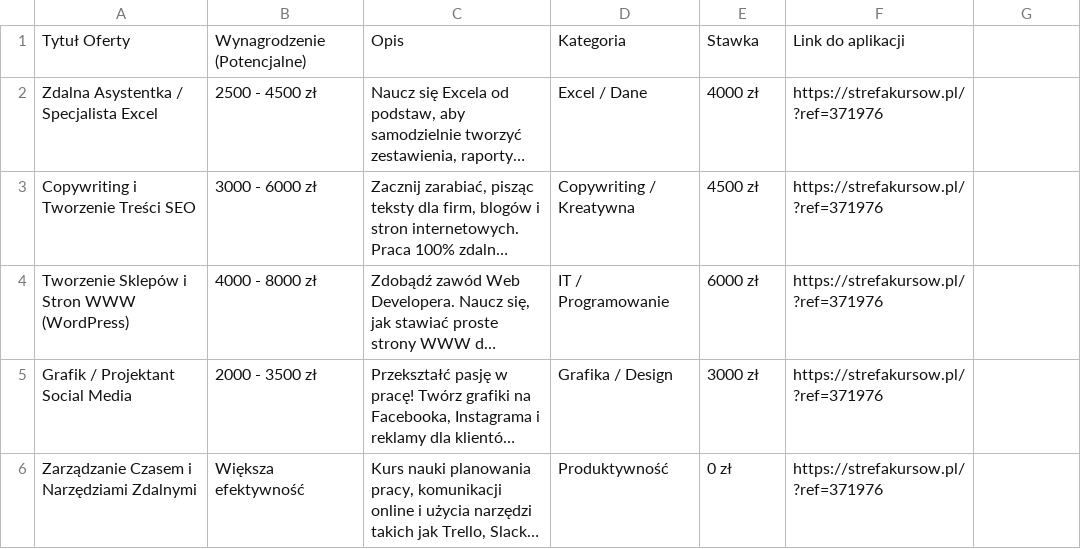
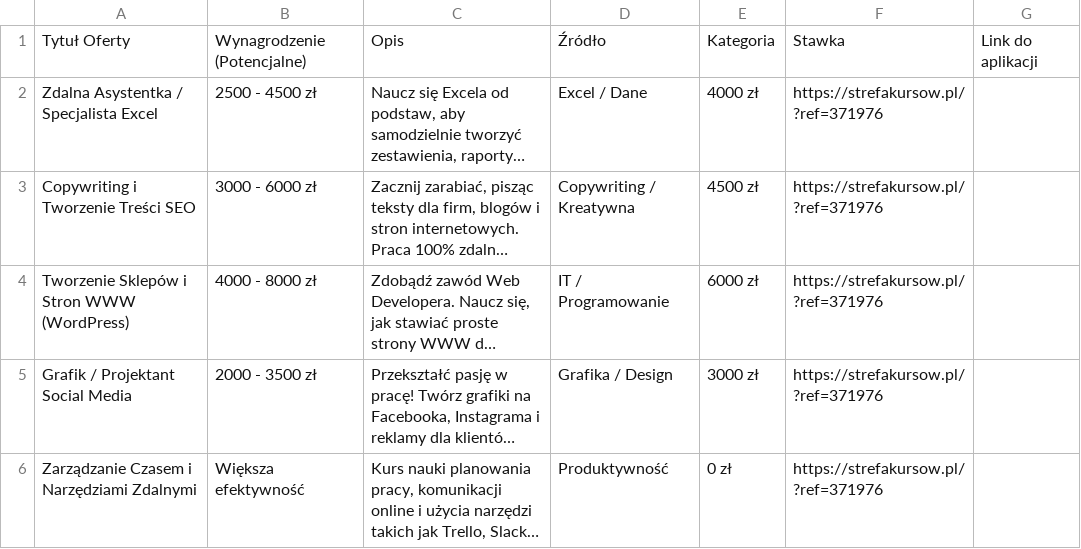
Before and after one commit to rammstein262826-create/Niszowy-Agregator-Pracy, a CSV file: oferty_dla_rodzicow.csv, drawn as a sheet; long unchanged cells end in …; the diff names each change by its address in the sheet, - before the commit and + after, or states it on an @@ line.

Commit message:
Add files via upload

```diff
--- a/oferty_dla_rodzicow.csv
+++ b/oferty_dla_rodzicow.csv
-D1: Kategoria
+D1: Źródło
-E1: Stawka
+E1: Kategoria
-F1: Link do aplikacji
+F1: Stawka
-G1: (empty)
+G1: Link do aplikacji
```
